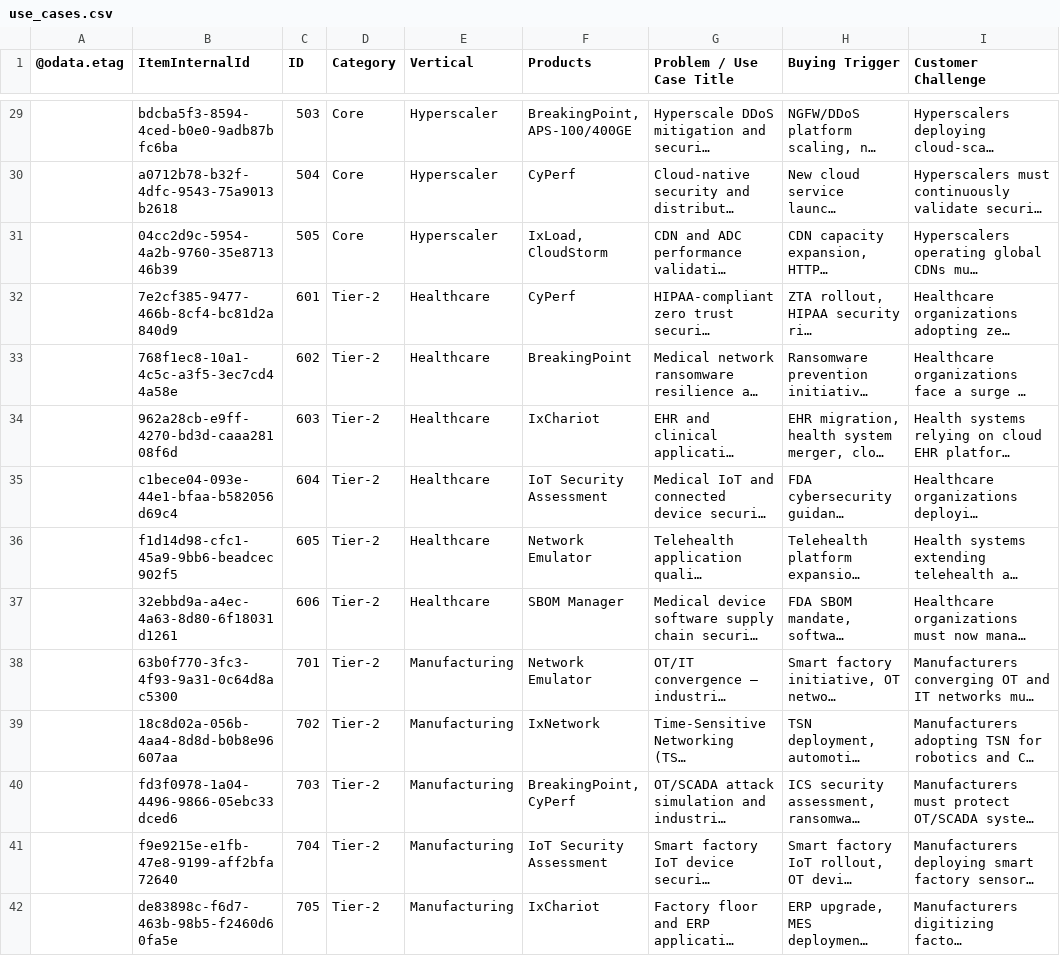
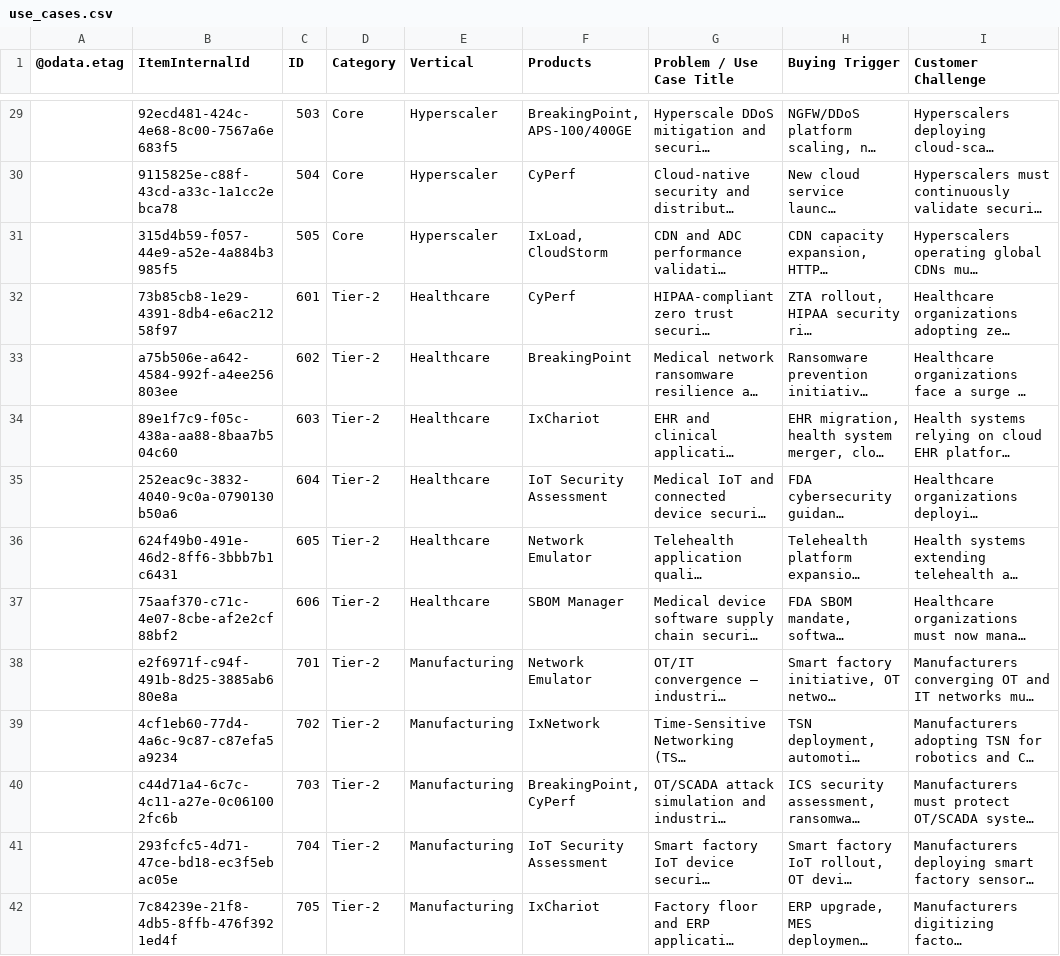
Before and after one commit to sksrinivasan27/keysight-nts-hub-pipeline, a CSV file: data/use_cases.csv, drawn as a sheet; only a part is shown, gaps mark what is left out; long unchanged cells end in …; the diff covers the shown part only; the diff names each change by its address in the sheet, - before the commit and + after, or states it on an @@ line.

```diff
--- a/data/use_cases.csv
+++ b/data/use_cases.csv
-B29 (ItemInternalId): bdcba5f3-8594-4ced-b0e0-9adb87bfc6ba
+B29 (ItemInternalId): 92ecd481-424c-4e68-8c00-7567a6e683f5
-B30 (ItemInternalId): a0712b78-b32f-4dfc-9543-75a9013b2618
+B30 (ItemInternalId): 9115825e-c88f-43cd-a33c-1a1cc2ebca78
-B31 (ItemInternalId): 04cc2d9c-5954-4a2b-9760-35e871346b39
+B31 (ItemInternalId): 315d4b59-f057-44e9-a52e-4a884b3985f5
-B32 (ItemInternalId): 7e2cf385-9477-466b-8cf4-bc81d2a840d9
+B32 (ItemInternalId): 73b85cb8-1e29-4391-8db4-e6ac21258f97
-B33 (ItemInternalId): 768f1ec8-10a1-4c5c-a3f5-3ec7cd44a58e
+B33 (ItemInternalId): a75b506e-a642-4584-992f-a4ee256803ee
-B34 (ItemInternalId): 962a28cb-e9ff-4270-bd3d-caaa28108f6d
+B34 (ItemInternalId): 89e1f7c9-f05c-438a-aa88-8baa7b504c60
-B35 (ItemInternalId): c1bece04-093e-44e1-bfaa-b582056d69c4
+B35 (ItemInternalId): 252eac9c-3832-4040-9c0a-0790130b50a6
-B36 (ItemInternalId): f1d14d98-cfc1-45a9-9bb6-beadcec902f5
+B36 (ItemInternalId): 624f49b0-491e-46d2-8ff6-3bbb7b1c6431
-B37 (ItemInternalId): 32ebbd9a-a4ec-4a63-8d80-6f18031d1261
+B37 (ItemInternalId): 75aaf370-c71c-4e07-8cbe-af2e2cf88bf2
-B38 (ItemInternalId): 63b0f770-3fc3-4f93-9a31-0c64d8ac5300
+B38 (ItemInternalId): e2f6971f-c94f-491b-8d25-3885ab680e8a
-B39 (ItemInternalId): 18c8d02a-056b-4aa4-8d8d-b0b8e96607aa
+B39 (ItemInternalId): 4cf1eb60-77d4-4a6c-9c87-c87efa5a9234
-B40 (ItemInternalId): fd3f0978-1a04-4496-9866-05ebc33dced6
+B40 (ItemInternalId): c44d71a4-6c7c-4c11-a27e-0c061002fc6b
-B41 (ItemInternalId): f9e9215e-e1fb-47e8-9199-aff2bfa72640
+B41 (ItemInternalId): 293fcfc5-4d71-47ce-bd18-ec3f5ebac05e
-B42 (ItemInternalId): de83898c-f6d7-463b-98b5-f2460d60fa5e
+B42 (ItemInternalId): 7c84239e-21f8-4db5-8ffb-476f3921ed4f
```
Also changed, not shown: 52 edited cells elsewhere in this file.
